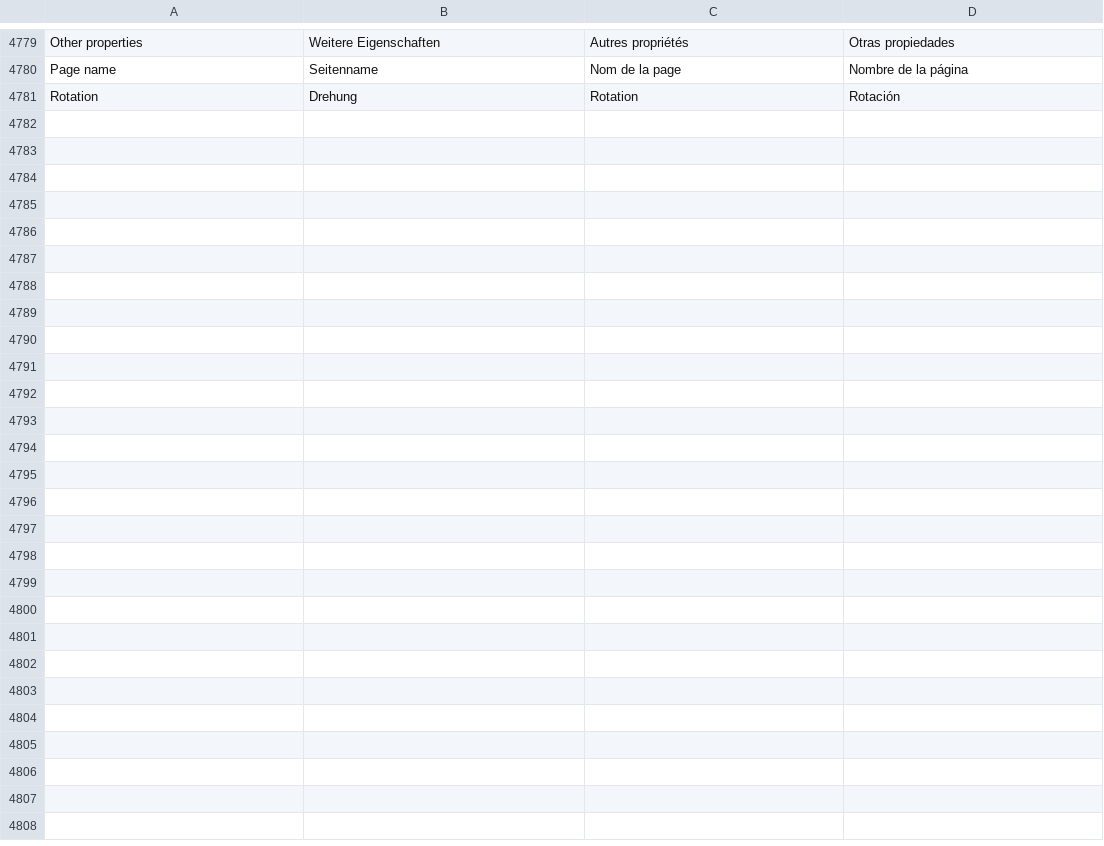
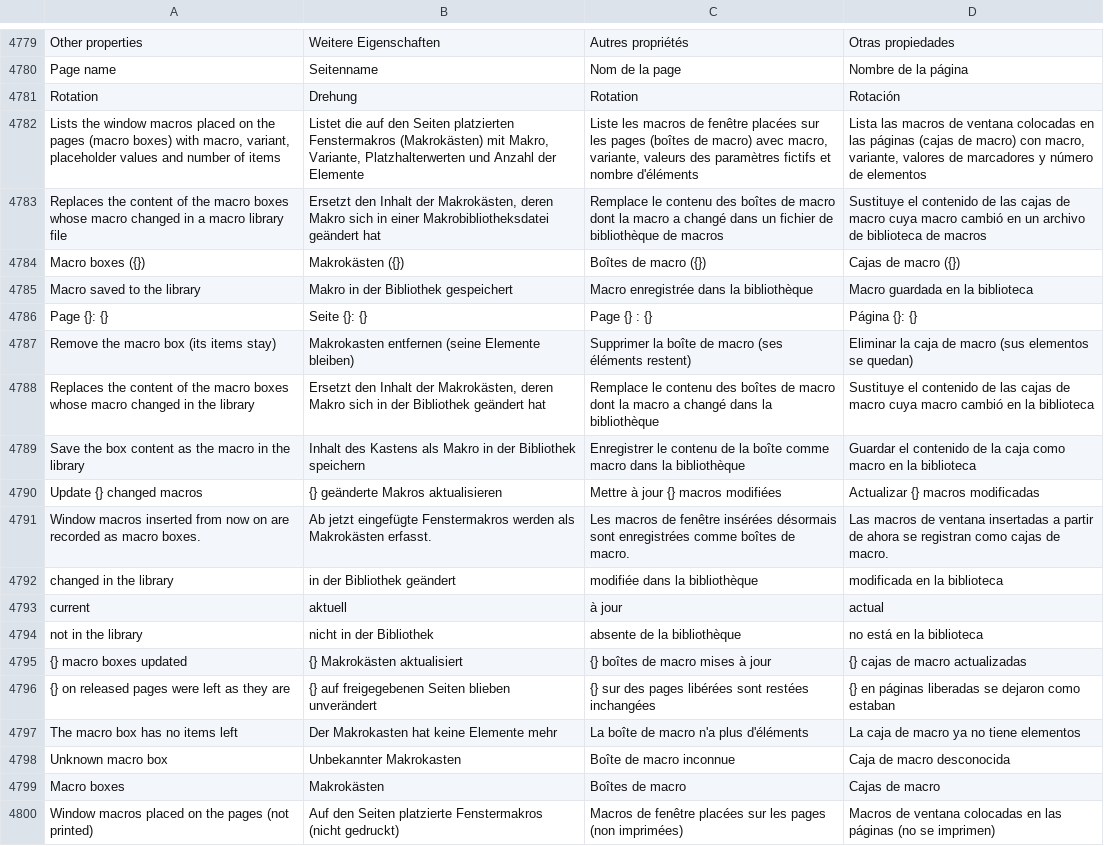
Before and after one commit to JukkaJor/OpenECraft, a TSV file: crates/openecraft-i18n/src/catalog/extra.tsv, drawn as a sheet; only a part is shown, gaps mark what is left out; the diff names each change by its address in the sheet, - before the commit and + after, or states it on an @@ line.

```diff
--- a/crates/openecraft-i18n/src/catalog/extra.tsv
+++ b/crates/openecraft-i18n/src/catalog/extra.tsv
+row 4782: Lists the window macros placed on the pages (macro boxes) with macro, variant, placeholder values and number of items | Listet die auf den Seiten platzierten Fenstermakros (Makrokästen) mit Makro, Variante, Platzhalterwerten und Anzahl der Elemente | Liste les macros de fenêtre placées sur les pages (boîtes de macro) avec macro, variante, valeurs des paramètres fictifs et nombre d'éléments | Lista las macros de ventana colocadas en las páginas (cajas de macro) con macro, variante, valores de marcadores y número de elementos
+row 4783: Replaces the content of the macro boxes whose macro changed in a macro library file | Ersetzt den Inhalt der Makrokästen, deren Makro sich in einer Makrobibliotheksdatei geändert hat | Remplace le contenu des boîtes de macro dont la macro a changé dans un fichier de bibliothèque de macros | Sustituye el contenido de las cajas de macro cuya macro cambió en un archivo de biblioteca de macros
+row 4784: Macro boxes ({}) | Makrokästen ({}) | Boîtes de macro ({}) | Cajas de macro ({})
+row 4785: Macro saved to the library | Makro in der Bibliothek gespeichert | Macro enregistrée dans la bibliothèque | Macro guardada en la biblioteca
+row 4786: Page {}: {} | Seite {}: {} | Page {} : {} | Página {}: {}
+row 4787: Remove the macro box (its items stay) | Makrokasten entfernen (seine Elemente bleiben) | Supprimer la boîte de macro (ses éléments restent) | Eliminar la caja de macro (sus elementos se quedan)
+row 4788: Replaces the content of the macro boxes whose macro changed in the library | Ersetzt den Inhalt der Makrokästen, deren Makro sich in der Bibliothek geändert hat | Remplace le contenu des boîtes de macro dont la macro a changé dans la bibliothèque | Sustituye el contenido de las cajas de macro cuya macro cambió en la biblioteca
+row 4789: Save the box content as the macro in the library | Inhalt des Kastens als Makro in der Bibliothek speichern | Enregistrer le contenu de la boîte comme macro dans la bibliothèque | Guardar el contenido de la caja como macro en la biblioteca
+row 4790: Update {} changed macros | {} geänderte Makros aktualisieren | Mettre à jour {} macros modifiées | Actualizar {} macros modificadas
+row 4791: Window macros inserted from now on are recorded as macro boxes. | Ab jetzt eingefügte Fenstermakros werden als Makrokästen erfasst. | Les macros de fenêtre insérées désormais sont enregistrées comme boîtes de macro. | Las macros de ventana insertadas a partir de ahora se registran como cajas de macro.
+row 4792: changed in the library | in der Bibliothek geändert | modifiée dans la bibliothèque | modificada en la biblioteca
+row 4793: current | aktuell | à jour | actual
+row 4794: not in the library | nicht in der Bibliothek | absente de la bibliothèque | no está en la biblioteca
+row 4795: {} macro boxes updated | {} Makrokästen aktualisiert | {} boîtes de macro mises à jour | {} cajas de macro actualizadas
+row 4796: {} on released pages were left as they are | {} auf freigegebenen Seiten blieben unverändert | {} sur des pages libérées sont restées inchangées | {} en páginas liberadas se dejaron como estaban
+row 4797: The macro box has no items left | Der Makrokasten hat keine Elemente mehr | La boîte de macro n'a plus d'éléments | La caja de macro ya no tiene elementos
+row 4798: Unknown macro box | Unbekannter Makrokasten | Boîte de macro inconnue | Caja de macro desconocida
+row 4799: Macro boxes | Makrokästen | Boîtes de macro | Cajas de macro
+row 4800: Window macros placed on the pages (not printed) | Auf den Seiten platzierte Fenstermakros (nicht gedruckt) | Macros de fenêtre placées sur les pages (non imprimées) | Macros de ventana colocadas en las páginas (no se imprimen)
```
Also changed, not shown: 16 other files.
